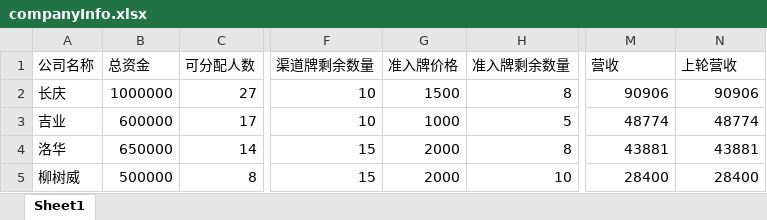
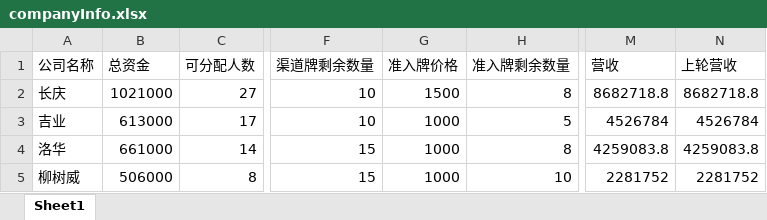
Before and after one commit to Kaoruha/MedicalWar, an Excel workbook: app/data/mould_new/companyInfo.xlsx, sheet Sheet1, drawn as a sheet; only a part is shown, gaps mark what is left out; values as stored, in another font and other column widths than the file's, no borders; the diff names each change by its address in the sheet, - before the commit and + after, or states it on an @@ line.

```diff
--- a/app/data/mould_new/companyInfo.xlsx (sheet Sheet1)
+++ b/app/data/mould_new/companyInfo.xlsx (sheet Sheet1)
-B2 (总资金): 1000000
+B2 (总资金): 1021000
-M2 (营收): 90906
+M2 (营收): 8682718.8
-N2 (上轮营收): 90906
+N2 (上轮营收): 8682718.8
-B3 (总资金): 600000
+B3 (总资金): 613000
-M3 (营收): 48774
+M3 (营收): 4526784
-N3 (上轮营收): 48774
+N3 (上轮营收): 4526784
-B4 (总资金): 650000
+B4 (总资金): 661000
-G4:G5 (准入牌价格): 2000
+G4:G5 (准入牌价格): 1000
-M4 (营收): 43881
+M4 (营收): 4259083.8
-N4 (上轮营收): 43881
+N4 (上轮营收): 4259083.8
-B5 (总资金): 500000
+B5 (总资金): 506000
-M5 (营收): 28400
+M5 (营收): 2281752
-N5 (上轮营收): 28400
+N5 (上轮营收): 2281752
```
Also changed, not shown: 6 other files.
